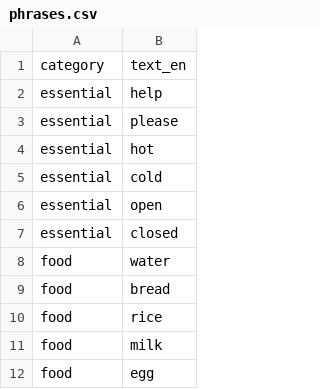
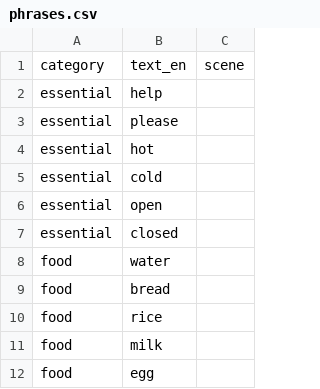
Before and after one commit to shannongross/sayitwithme, a CSV file: content/phrases.csv, drawn as a sheet; only a part is shown; the diff names each change by its address in the sheet, - before the commit and + after, or states it on an @@ line.

Commit message:
new ai-gen images for common phrases

```diff
--- a/content/phrases.csv
+++ b/content/phrases.csv
+column C, row 1: scene
```
Also changed, not shown: content/media/MANIFEST.csv, 27 other files.
